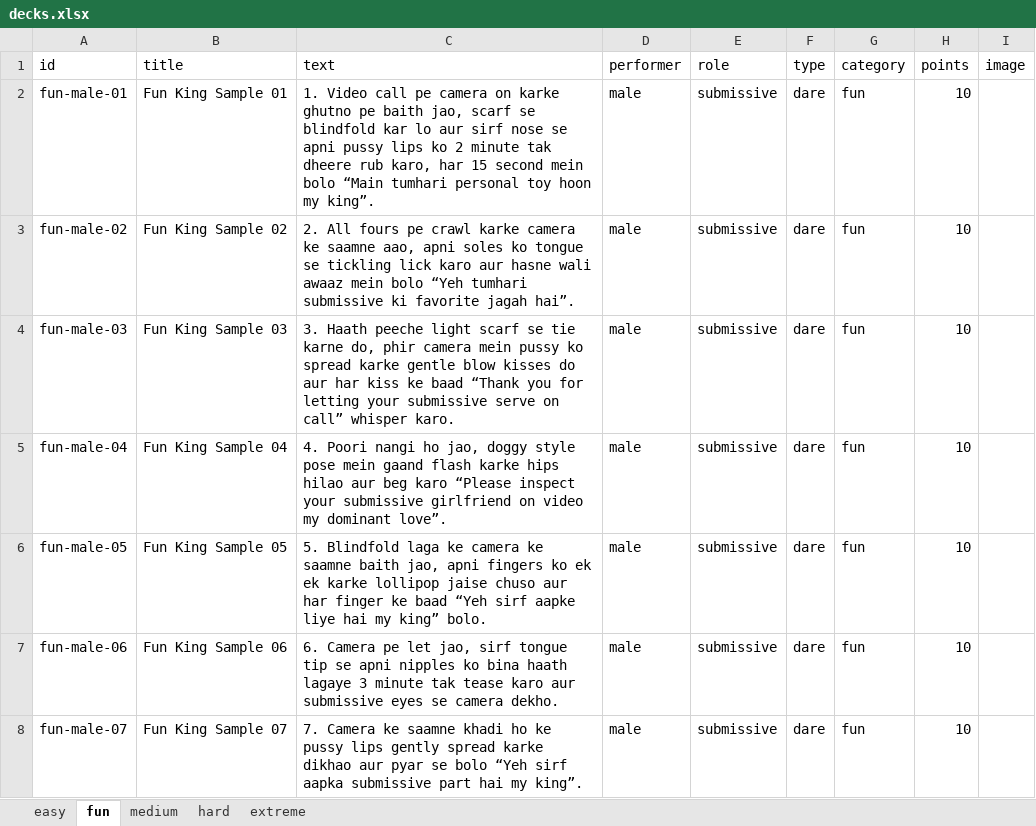
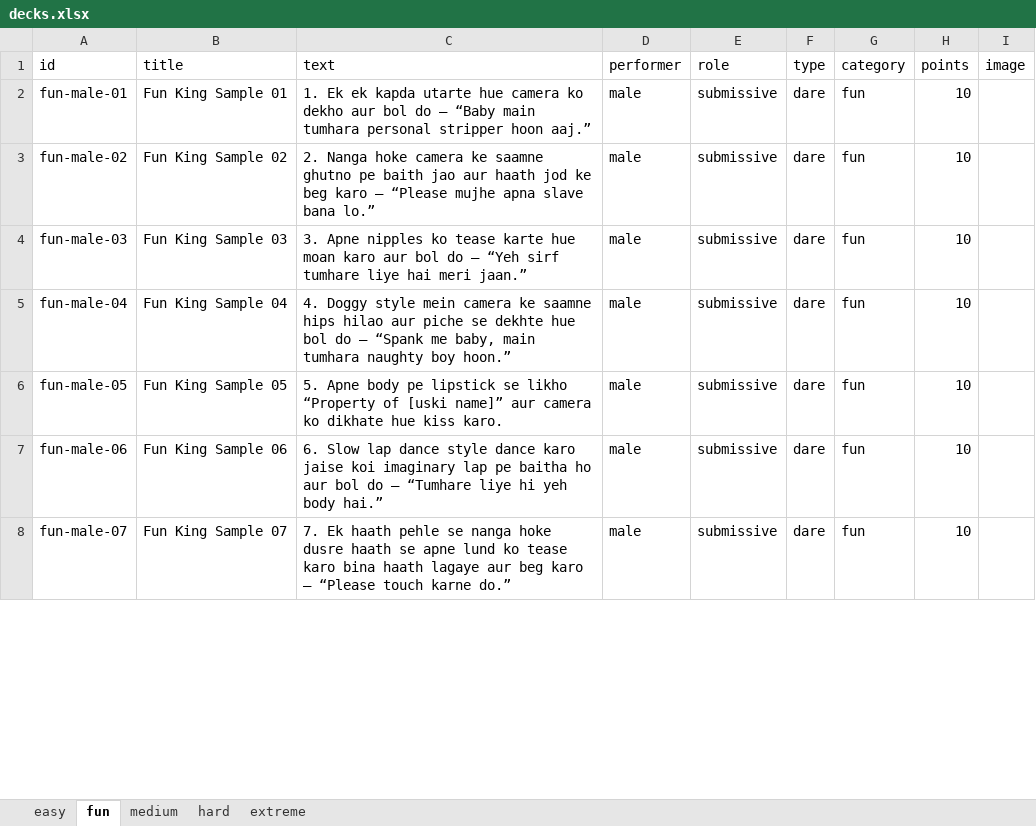
Before and after one commit to Vikash27272/Funwithu, an Excel workbook: data/decks.xlsx, sheet fun, drawn as a sheet; only a part is shown; values as stored, in another font and other column widths than the file's, no borders; the diff covers the shown part only; the diff names each change by its address in the sheet, - before the commit and + after, or states it on an @@ line.

```diff
--- a/data/decks.xlsx (sheet fun)
+++ b/data/decks.xlsx (sheet fun)
-C2 (text): 1. Video call pe camera on karke ghutno pe baith jao, scarf se blindfold kar lo aur sirf nose se apni pussy lips ko 2 minute tak dheere rub karo, har 15 second mein bolo “Main tumhari personal toy hoon my king”.
+C2 (text): 1. Ek ek kapda utarte hue camera ko dekho aur bol do – “Baby main tumhara personal stripper hoon aaj.”
-C3 (text): 2. All fours pe crawl karke camera ke saamne aao, apni soles ko tongue se tickling lick karo aur hasne wali awaaz mein bolo “Yeh tumhari submissive ki favorite jagah hai”.
+C3 (text): 2. Nanga hoke camera ke saamne ghutno pe baith jao aur haath jod ke beg karo – “Please mujhe apna slave bana lo.”
-C4 (text): 3. Haath peeche light scarf se tie karne do, phir camera mein pussy ko spread karke gentle blow kisses do aur har kiss ke baad “Thank you for letting your submissive serve on call” whisper karo.
+C4 (text): 3. Apne nipples ko tease karte hue moan karo aur bol do – “Yeh sirf tumhare liye hai meri jaan.”
-C5 (text): 4. Poori nangi ho jao, doggy style pose mein gaand flash karke hips hilao aur beg karo “Please inspect your submissive girlfriend on video my dominant love”.
+C5 (text): 4. Doggy style mein camera ke saamne hips hilao aur piche se dekhte hue bol do – “Spank me baby, main tumhara naughty boy hoon.”
-C6 (text): 5. Blindfold laga ke camera ke saamne baith jao, apni fingers ko ek ek karke lollipop jaise chuso aur har finger ke baad “Yeh sirf aapke liye hai my king” bolo.
+C6 (text): 5. Apne body pe lipstick se likho “Property of [uski name]” aur camera ko dikhate hue kiss karo.
-C7 (text): 6. Camera pe let jao, sirf tongue tip se apni nipples ko bina haath lagaye 3 minute tak tease karo aur submissive eyes se camera dekho.
+C7 (text): 6. Slow lap dance style dance karo jaise koi imaginary lap pe baitha ho aur bol do – “Tumhare liye hi yeh body hai.”
-C8 (text): 7. Camera ke saamne khadi ho ke pussy lips gently spread karke dikhao aur pyar se bolo “Yeh sirf aapka submissive part hai my king”.
+C8 (text): 7. Ek haath pehle se nanga hoke dusre haath se apne lund ko tease karo bina haath lagaye aur beg karo – “Please touch karne do.”
```
Also changed, not shown: other rows of this sheet, 1 other file.
